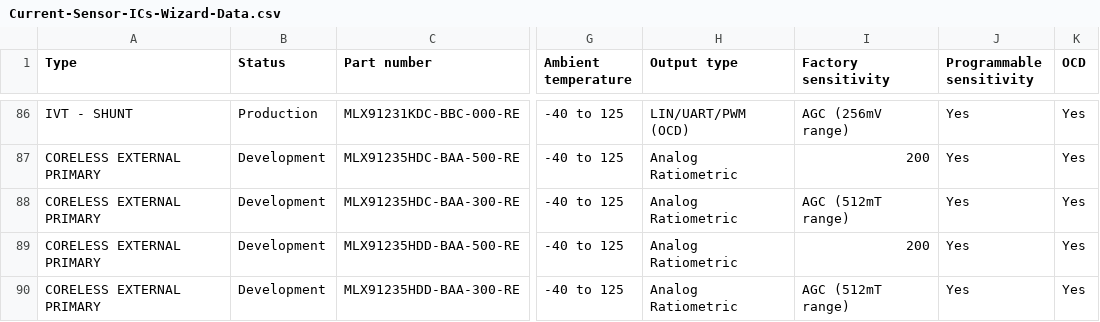
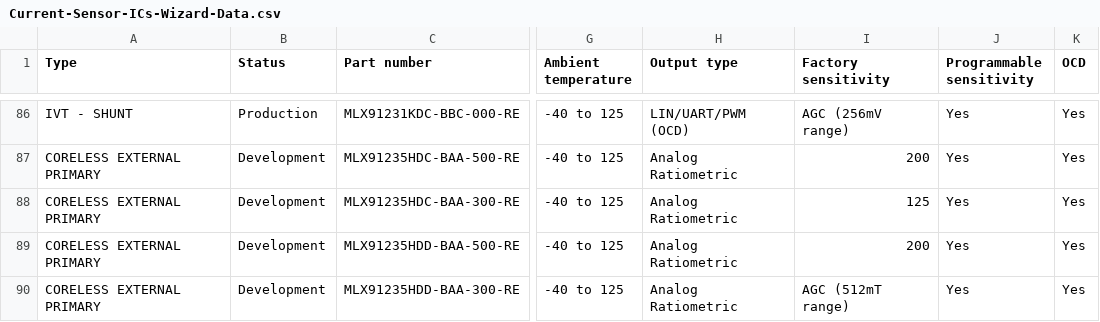
Before and after one commit to MelexisBC/Wizard--Current-Sensor-ICs-Data, a CSV file: Current-Sensor-ICs-Wizard-Data.csv, drawn as a sheet; only a part is shown, gaps mark what is left out; the diff names each change by its address in the sheet, - before the commit and + after, or states it on an @@ line.

Commit message:
Wizard - Current sensor ICs - Google sheet updated

```diff
--- a/Current-Sensor-ICs-Wizard-Data.csv
+++ b/Current-Sensor-ICs-Wizard-Data.csv
-I88 (Factory sensitivity): AGC (512mT range)
+I88 (Factory sensitivity): 125
```
